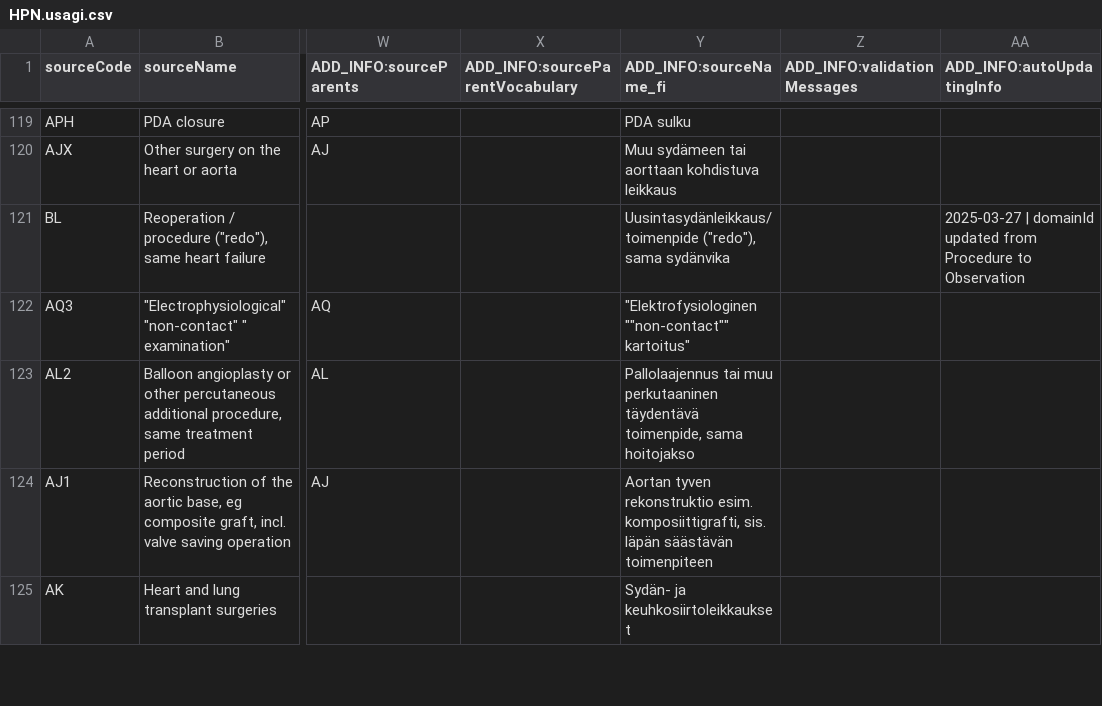
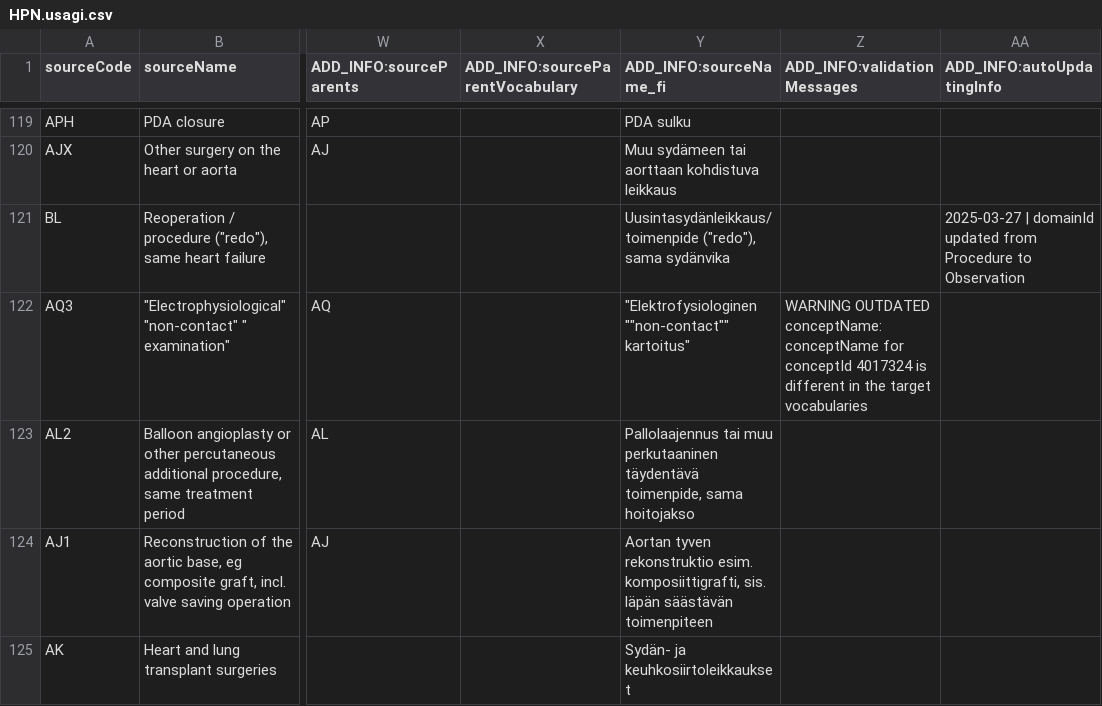
Before and after one commit to FinOMOP/FinOMOP_mappings, a CSV file: VOCABULARIES/HPN/HPN.usagi.csv, drawn as a sheet; only a part is shown, gaps mark what is left out; the diff names each change by its address in the sheet, - before the commit and + after, or states it on an @@ line.

```diff
--- a/VOCABULARIES/HPN/HPN.usagi.csv
+++ b/VOCABULARIES/HPN/HPN.usagi.csv
-Z122 (ADD_INFO:validationMessages): (empty)
+Z122 (ADD_INFO:validationMessages): WARNING OUTDATED conceptName: conceptName for conceptId 4017324 is different in the target vocabularies
```
Also changed, not shown: 1 other file.
